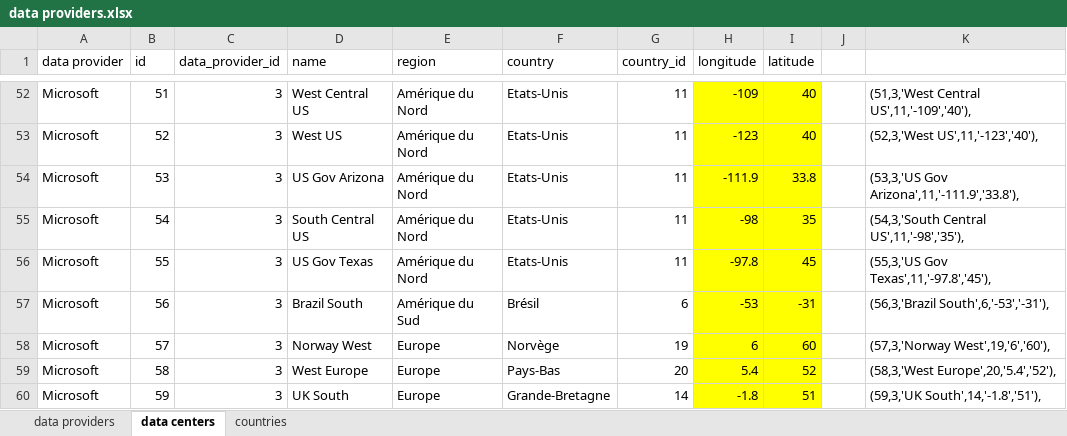
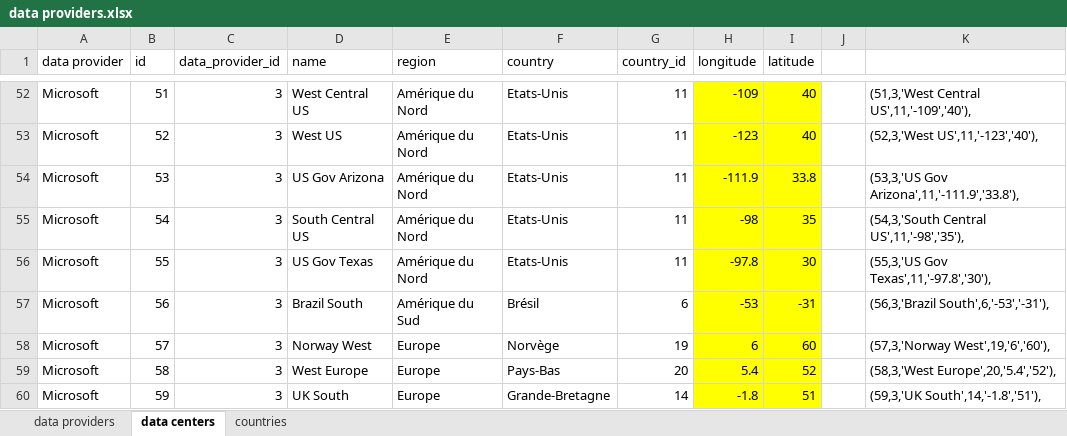
Before and after one commit to hhourani27/longevity, an Excel workbook: data/db/data providers.xlsx, sheet data centers, drawn as a sheet; only a part is shown, gaps mark what is left out; values as stored, in another font and other column widths than the file's, no borders; the diff names each change by its address in the sheet, - before the commit and + after, or states it on an @@ line.

```diff
--- a/data/db/data providers.xlsx (sheet data centers)
+++ b/data/db/data providers.xlsx (sheet data centers)
-I56 (latitude): 45
+I56 (latitude): 30
-K56: (55,3,'US Gov Texas',11,'-97.8','45'),
+K56: (55,3,'US Gov Texas',11,'-97.8','30'),
```
Also changed, not shown: 1 other file.
